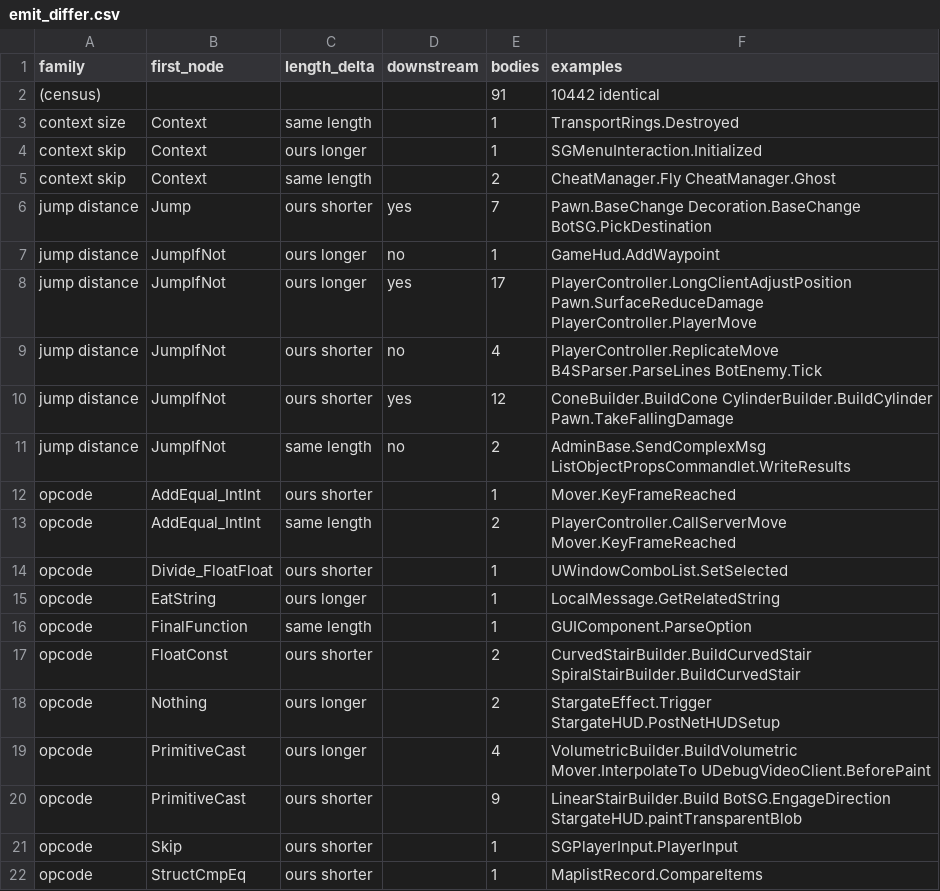
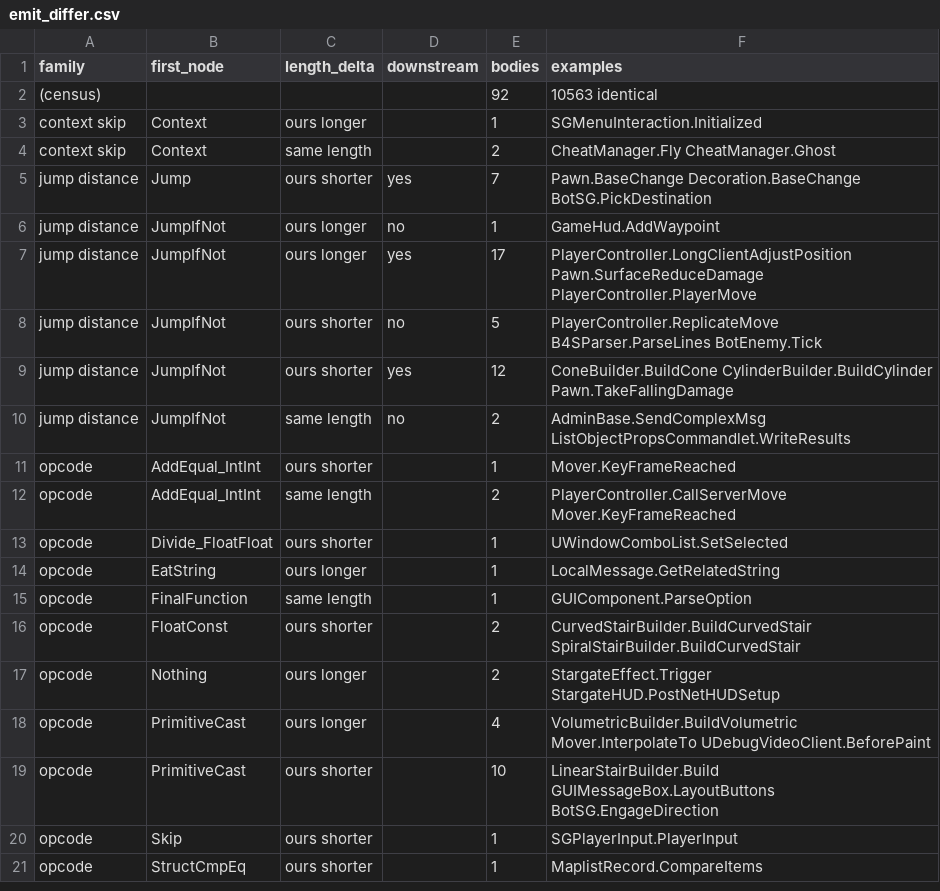
Before and after one commit to jkoehler11/stargate-alliance-decomp, a CSV file: inventory/emit_differ.csv, drawn as a sheet; only a part is shown.

```diff
--- a/inventory/emit_differ.csv
+++ b/inventory/emit_differ.csv
@@ -1,4 +1,3 @@
 family,first_node,length_delta,downstream,bodies,examples
-(census),,,,91,10442 identical
-context size,Context,same length,,1,TransportRings.Destroyed
+(census),,,,92,10563 identical
 context skip,Context,ours longer,,1,SGMenuInteraction.Initialized
@@ -8,3 +7,3 @@ jump distance,JumpIfNot,ours longer,no,1,GameHud.AddWaypoint
 jump distance,JumpIfNot,ours longer,yes,17,PlayerController.LongClientAdjustPosition Pawn.SurfaceReduceDamage PlayerController.PlayerMove
-jump distance,JumpIfNot,ours shorter,no,4,PlayerController.ReplicateMove B4SParser.ParseLines BotEnemy.Tick
+jump distance,JumpIfNot,ours shorter,no,5,PlayerController.ReplicateMove B4SParser.ParseLines BotEnemy.Tick
 jump distance,JumpIfNot,ours shorter,yes,12,ConeBuilder.BuildCone CylinderBuilder.BuildCylinder Pawn.TakeFallingDamage
@@ -19,3 +18,3 @@ opcode,Nothing,ours longer,,2,StargateEffect.Trigger StargateHUD.PostNetHUDSetup
 opcode,PrimitiveCast,ours longer,,4,VolumetricBuilder.BuildVolumetric Mover.InterpolateTo UDebugVideoClient.BeforePaint
-opcode,PrimitiveCast,ours shorter,,9,LinearStairBuilder.Build BotSG.EngageDirection StargateHUD.paintTransparentBlob
+opcode,PrimitiveCast,ours shorter,,10,LinearStairBuilder.Build GUIMessageBox.LayoutButtons BotSG.EngageDirection
 opcode,Skip,ours shorter,,1,SGPlayerInput.PlayerInput
```
Also changed, not shown: inventory/artifact_hashes.csv, 6 other files.
